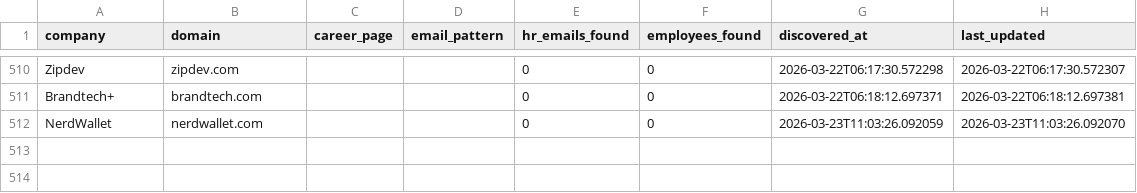
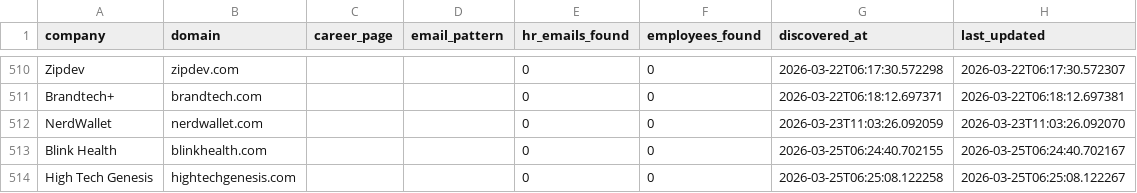
Before and after one commit to githubajaydhage/autoapply-resume-automation, a CSV file: data/discovered_companies.csv, drawn as a sheet; only a part is shown, gaps mark what is left out; the diff names each change by its address in the sheet, - before the commit and + after, or states it on an @@ line.

```diff
--- a/data/discovered_companies.csv
+++ b/data/discovered_companies.csv
+row 513: Blink Health | blinkhealth.com |  |  | 0 | 0 | 2026-03-25T06:24:40.702155 | 2026-03-25T06:24:40.702167
+row 514: High Tech Genesis | hightechgenesis.com |  |  | 0 | 0 | 2026-03-25T06:25:08.122258 | 2026-03-25T06:25:08.122267
```
Also changed, not shown: data/sent_emails_log.csv.
